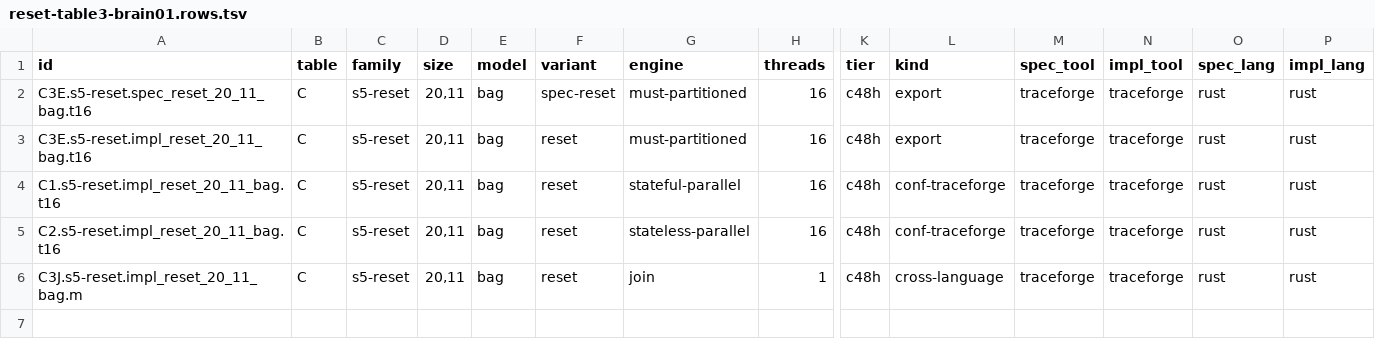
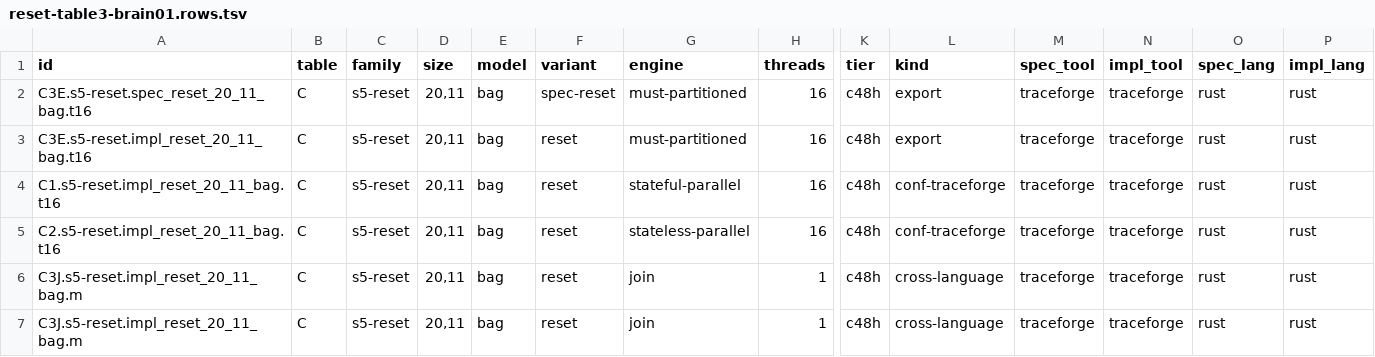
Before and after one commit to joulook/daavar, a TSV file: cluster/campaign/reruns/reset-table3-brain01.rows.tsv, drawn as a sheet; only a part is shown, gaps mark what is left out; rows hold the shown columns only; the diff names each change by its address in the sheet, - before the commit and + after, or states it on an @@ line.

```diff
--- a/cluster/campaign/reruns/reset-table3-brain01.rows.tsv
+++ b/cluster/campaign/reruns/reset-table3-brain01.rows.tsv
+row 7: C3J.s5-reset.impl_reset_20_11_bag.m | C | s5-reset | 20,11 | bag | reset | join | 1 | c48h | cross-language | traceforge | traceforge | rust | rust
```
Also changed, not shown: cluster/campaign/reruns/naive-table3-brain01.rows.tsv, cluster/campaign/reruns/twopcds-brain02.rows.tsv, 9 other files.
